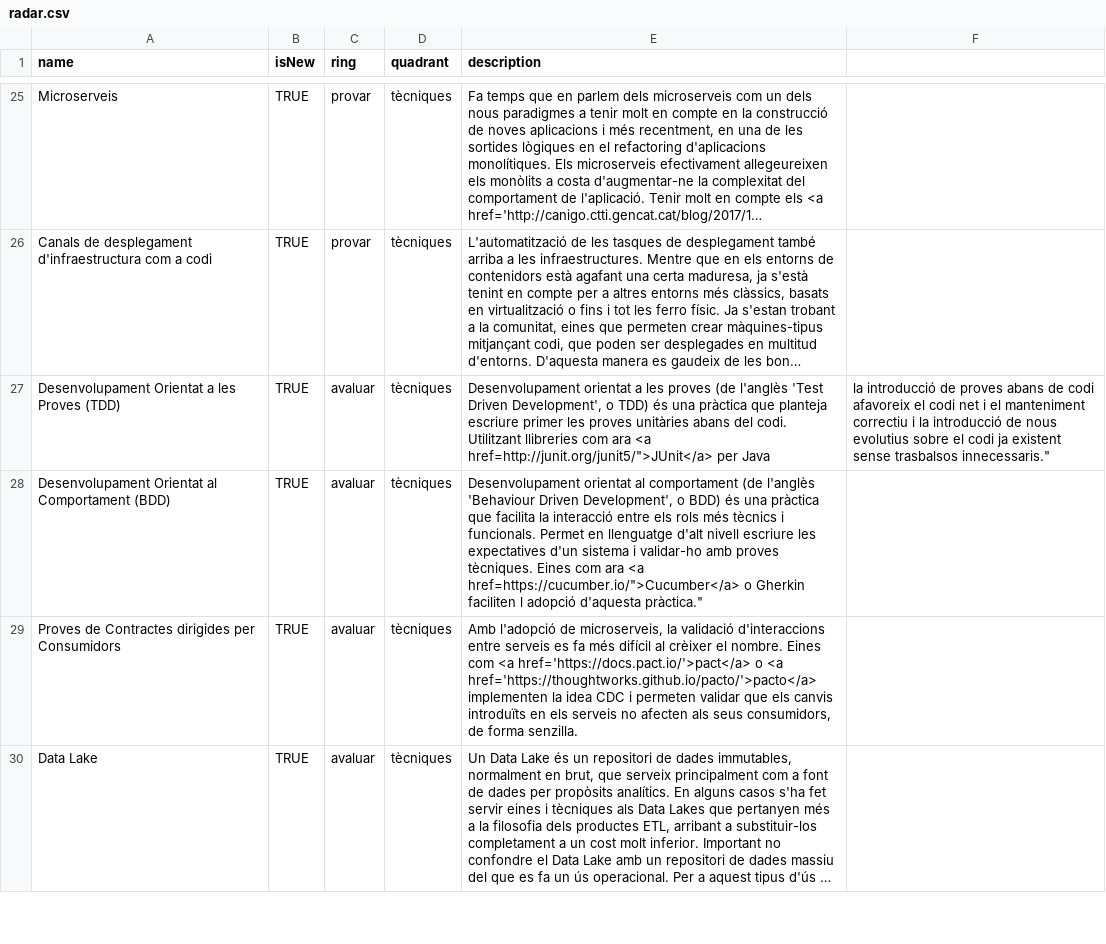
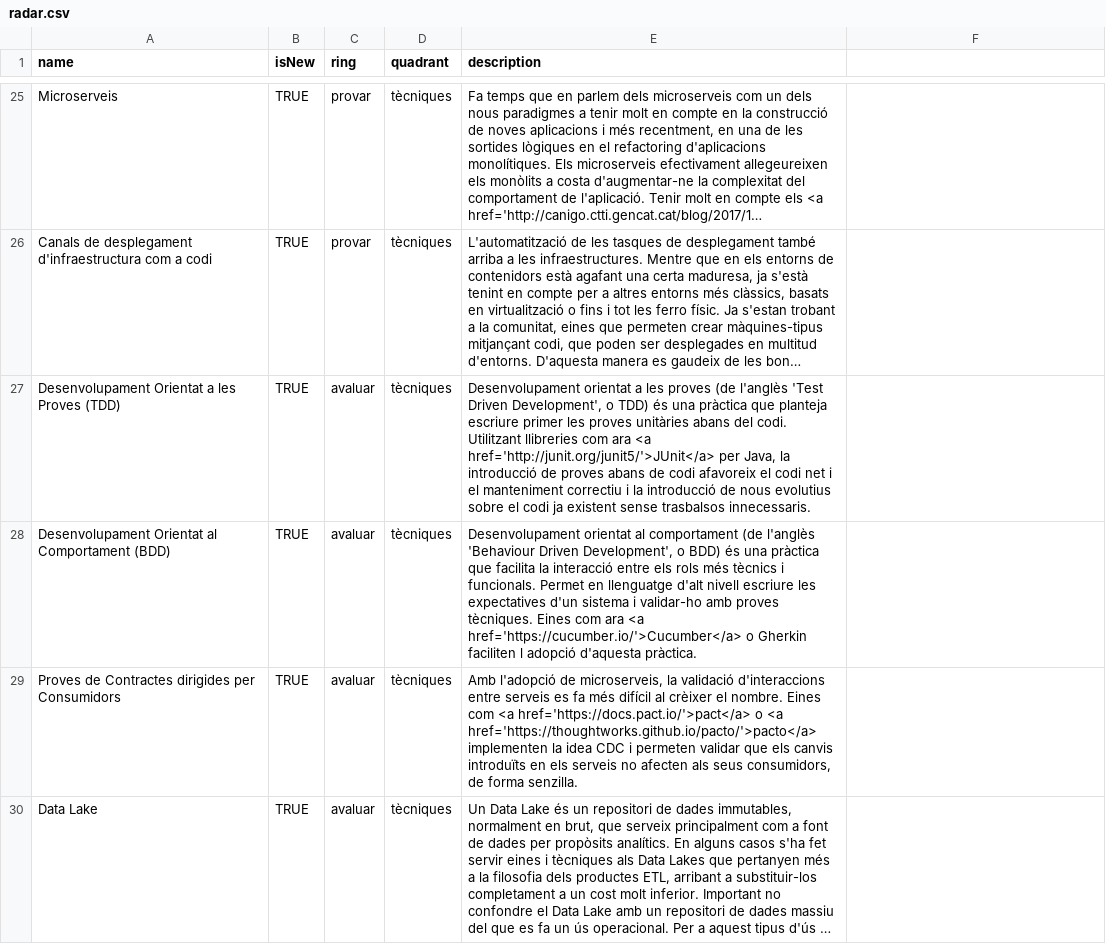
Before and after one commit to cs-canigo/radar, a CSV file: data/radar.csv, drawn as a sheet; only a part is shown, gaps mark what is left out; long unchanged cells end in …; the diff names each change by its address in the sheet, - before the commit and + after, or states it on an @@ line.

Commit message:
Update radar.csv

```diff
--- a/data/radar.csv
+++ b/data/radar.csv
-E27 (description): …ara <a href=http://junit.org/junit5/">JUnit</a> per Java
+E27 (description): …ara <a href='http://junit.org/junit5/'>JUnit</a> per Java, la introducció de proves abans de codi afavoreix el codi net i el manteniment correctiu i la introducció de nous evolutius sobre el codi ja existent sense trasbalsos innecessaris.
-F27: la introducció de proves abans de codi afavoreix el codi net i el manteniment correctiu i la introducció de nous evolutius sobre el codi ja existent sense trasbalsos innecessaris."
+F27: (empty)
-E28 (description): …ara <a href=https://cucumber.io/">Cucumber</a> o Gherkin faciliten l adopció d'aquesta pràctica."
+E28 (description): …ara <a href='https://cucumber.io/'>Cucumber</a> o Gherkin faciliten l adopció d'aquesta pràctica.
```
